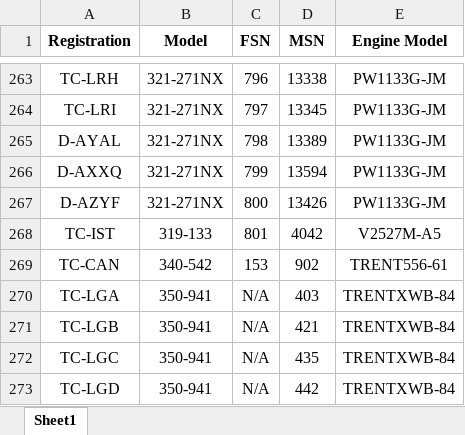
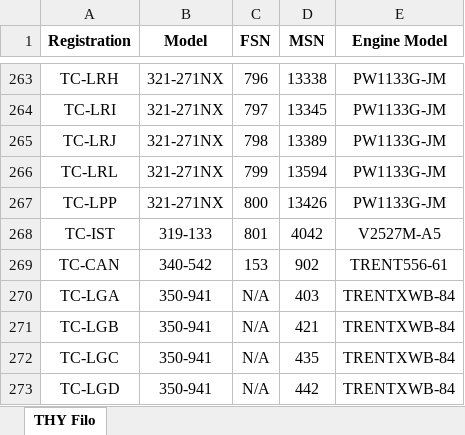
Before and after one commit to Kurotetsu1881/AMM-Finder, an Excel workbook: filo.xlsx, sheet THY Filo, drawn as a sheet; only a part is shown, gaps mark what is left out; values as stored, in another font and other column widths than the file's, no borders; the diff covers the shown part only; the diff names each change by its address in the sheet, - before the commit and + after, or states it on an @@ line.

```diff
--- a/filo.xlsx (sheet THY Filo)
+++ b/filo.xlsx (sheet THY Filo)
-sheet tab: Sheet1
+sheet tab: THY Filo
-A265 (Registration): D-AYAL
+A265 (Registration): TC-LRJ
-A266 (Registration): D-AXXQ
+A266 (Registration): TC-LRL
-A267 (Registration): D-AZYF
+A267 (Registration): TC-LPP
```
Also changed, not shown: 231 added rows elsewhere in this sheet, 1 other file.
